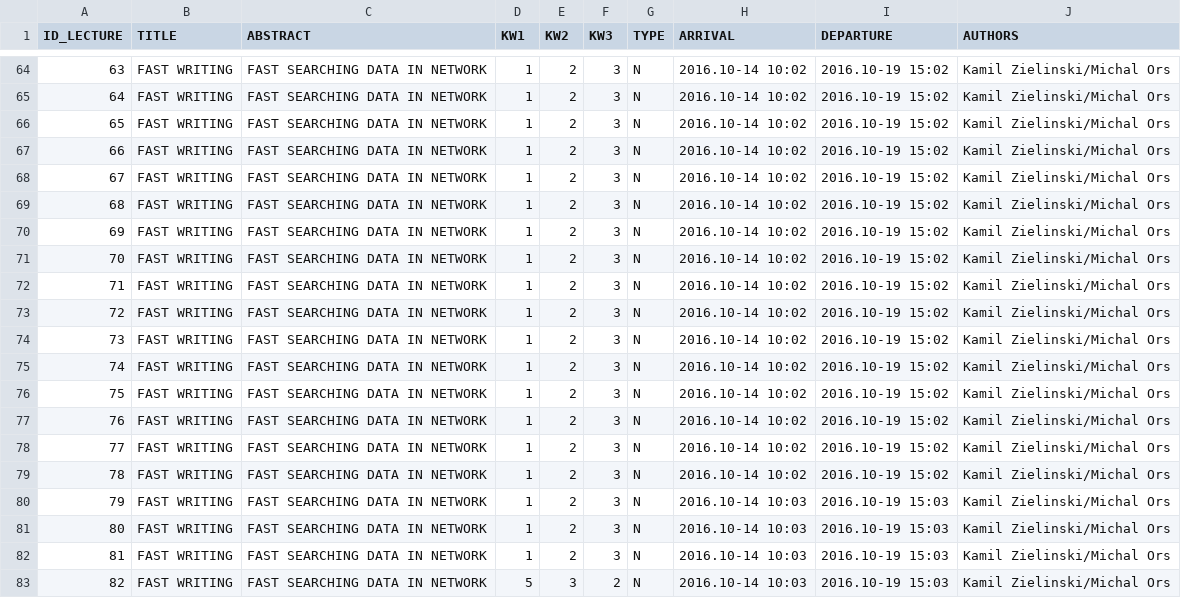
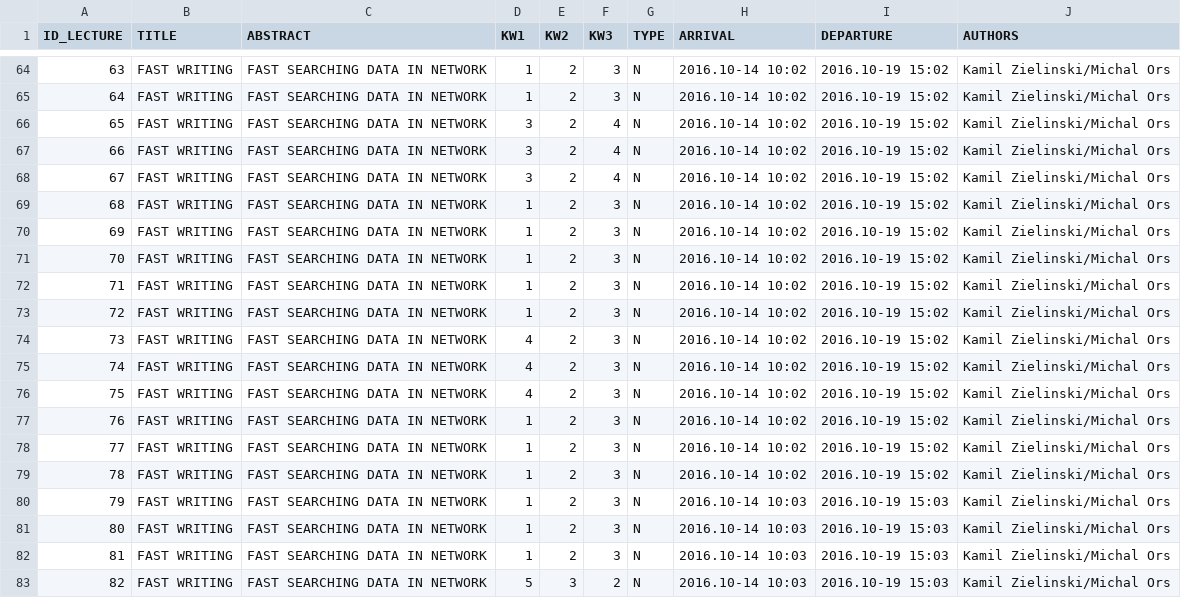
Before and after one commit to kzielin4/Conference, a CSV file: Conference/Extracts/Extracts.csv, drawn as a sheet; only a part is shown, gaps mark what is left out.

```diff
--- a/Conference/Extracts/Extracts.csv
+++ b/Conference/Extracts/Extracts.csv
@@ -65,5 +65,5 @@ ID_LECTURE,TITLE,ABSTRACT,KW1,KW2,KW3,TYPE,ARRIVAL,DEPARTURE,AUTHORS
 64,FAST WRITING,FAST SEARCHING DATA IN NETWORK,1,2,3,N,2016.10-14 10:02,2016.10-19 15:02,Kamil Zielinski/Michal Ors
-65,FAST WRITING,FAST SEARCHING DATA IN NETWORK,1,2,3,N,2016.10-14 10:02,2016.10-19 15:02,Kamil Zielinski/Michal Ors
-66,FAST WRITING,FAST SEARCHING DATA IN NETWORK,1,2,3,N,2016.10-14 10:02,2016.10-19 15:02,Kamil Zielinski/Michal Ors
-67,FAST WRITING,FAST SEARCHING DATA IN NETWORK,1,2,3,N,2016.10-14 10:02,2016.10-19 15:02,Kamil Zielinski/Michal Ors
+65,FAST WRITING,FAST SEARCHING DATA IN NETWORK,3,2,4,N,2016.10-14 10:02,2016.10-19 15:02,Kamil Zielinski/Michal Ors
+66,FAST WRITING,FAST SEARCHING DATA IN NETWORK,3,2,4,N,2016.10-14 10:02,2016.10-19 15:02,Kamil Zielinski/Michal Ors
+67,FAST WRITING,FAST SEARCHING DATA IN NETWORK,3,2,4,N,2016.10-14 10:02,2016.10-19 15:02,Kamil Zielinski/Michal Ors
 68,FAST WRITING,FAST SEARCHING DATA IN NETWORK,1,2,3,N,2016.10-14 10:02,2016.10-19 15:02,Kamil Zielinski/Michal Ors
@@ -73,5 +73,5 @@ ID_LECTURE,TITLE,ABSTRACT,KW1,KW2,KW3,TYPE,ARRIVAL,DEPARTURE,AUTHORS
 72,FAST WRITING,FAST SEARCHING DATA IN NETWORK,1,2,3,N,2016.10-14 10:02,2016.10-19 15:02,Kamil Zielinski/Michal Ors
-73,FAST WRITING,FAST SEARCHING DATA IN NETWORK,1,2,3,N,2016.10-14 10:02,2016.10-19 15:02,Kamil Zielinski/Michal Ors
-74,FAST WRITING,FAST SEARCHING DATA IN NETWORK,1,2,3,N,2016.10-14 10:02,2016.10-19 15:02,Kamil Zielinski/Michal Ors
-75,FAST WRITING,FAST SEARCHING DATA IN NETWORK,1,2,3,N,2016.10-14 10:02,2016.10-19 15:02,Kamil Zielinski/Michal Ors
+73,FAST WRITING,FAST SEARCHING DATA IN NETWORK,4,2,3,N,2016.10-14 10:02,2016.10-19 15:02,Kamil Zielinski/Michal Ors
+74,FAST WRITING,FAST SEARCHING DATA IN NETWORK,4,2,3,N,2016.10-14 10:02,2016.10-19 15:02,Kamil Zielinski/Michal Ors
+75,FAST WRITING,FAST SEARCHING DATA IN NETWORK,4,2,3,N,2016.10-14 10:02,2016.10-19 15:02,Kamil Zielinski/Michal Ors
 76,FAST WRITING,FAST SEARCHING DATA IN NETWORK,1,2,3,N,2016.10-14 10:02,2016.10-19 15:02,Kamil Zielinski/Michal Ors
```
Also changed, not shown: 10 other files.
